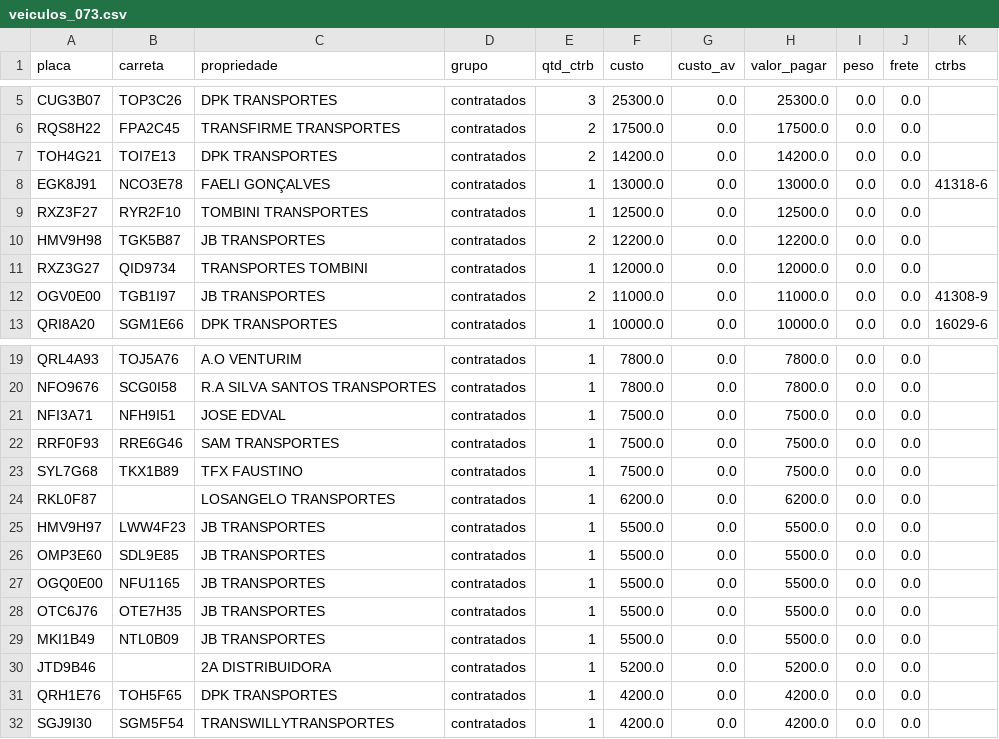
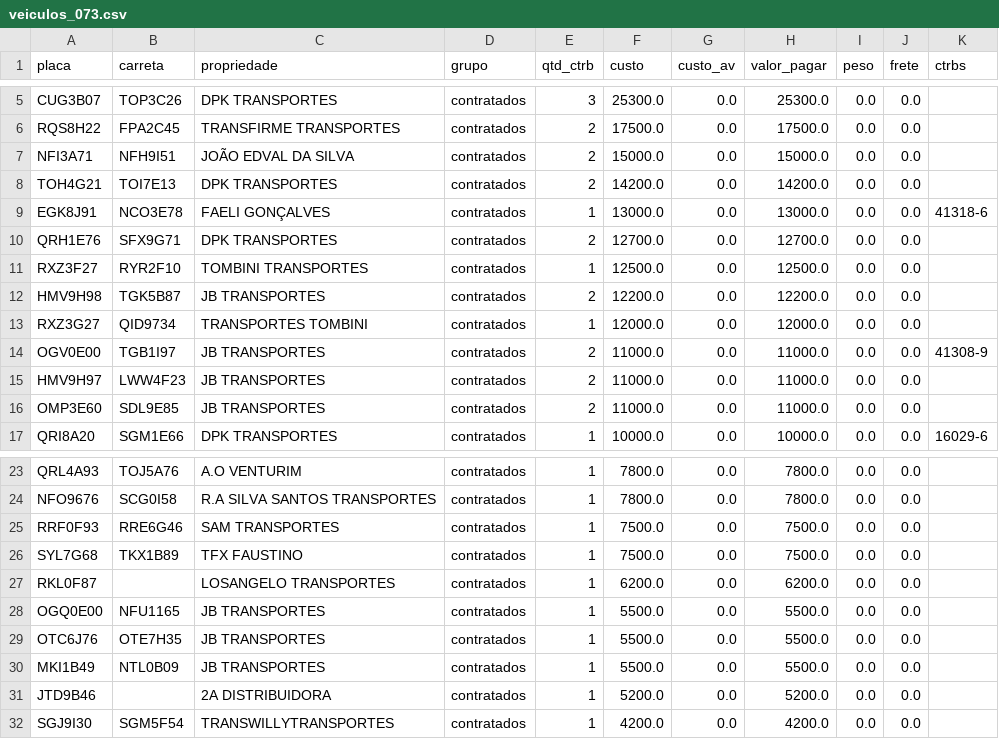
Before and after one commit to binhotransportes15/coletas-ace, a CSV file: dashboard/data/contratacao/veiculos_073.csv, drawn as a sheet; only a part is shown, gaps mark what is left out; the diff covers the shown part only.

```diff
--- a/dashboard/data/contratacao/veiculos_073.csv
+++ b/dashboard/data/contratacao/veiculos_073.csv
@@ -6,4 +6,6 @@ CUG3B07,TOP3C26,DPK TRANSPORTES,contratados,3,25300.0,0.0,25300.0,0.0,0.0,
 RQS8H22,FPA2C45,TRANSFIRME TRANSPORTES,contratados,2,17500.0,0.0,17500.0,0.0,0.0,
+NFI3A71,NFH9I51,JOÃO EDVAL DA SILVA,contratados,2,15000.0,0.0,15000.0,0.0,0.0,
 TOH4G21,TOI7E13,DPK TRANSPORTES,contratados,2,14200.0,0.0,14200.0,0.0,0.0,
 EGK8J91,NCO3E78,FAELI GONÇALVES,contratados,1,13000.0,0.0,13000.0,0.0,0.0,41318-6
+QRH1E76,SFX9G71,DPK TRANSPORTES,contratados,2,12700.0,0.0,12700.0,0.0,0.0,
 RXZ3F27,RYR2F10,TOMBINI TRANSPORTES,contratados,1,12500.0,0.0,12500.0,0.0,0.0,
@@ -12,2 +14,4 @@ RXZ3G27,QID9734,TRANSPORTES TOMBINI,contratados,1,12000.0,0.0,12000.0,0.0,0.0,
 OGV0E00,TGB1I97,JB TRANSPORTES,contratados,2,11000.0,0.0,11000.0,0.0,0.0,41308-9
+HMV9H97,LWW4F23,JB TRANSPORTES,contratados,2,11000.0,0.0,11000.0,0.0,0.0,
+OMP3E60,SDL9E85,JB TRANSPORTES,contratados,2,11000.0,0.0,11000.0,0.0,0.0,
 QRI8A20,SGM1E66,DPK TRANSPORTES,contratados,1,10000.0,0.0,10000.0,0.0,0.0,16029-6
@@ -20,3 +24,2 @@ QRL4A93,TOJ5A76,A.O VENTURIM,contratados,1,7800.0,0.0,7800.0,0.0,0.0,
 NFO9676,SCG0I58,R.A SILVA SANTOS TRANSPORTES,contratados,1,7800.0,0.0,7800.0,0.0,0.0,
-NFI3A71,NFH9I51,JOSE EDVAL,contratados,1,7500.0,0.0,7500.0,0.0,0.0,
 RRF0F93,RRE6G46,SAM TRANSPORTES,contratados,1,7500.0,0.0,7500.0,0.0,0.0,
@@ -24,4 +27,2 @@ SYL7G68,TKX1B89,TFX FAUSTINO,contratados,1,7500.0,0.0,7500.0,0.0,0.0,
 RKL0F87,,LOSANGELO TRANSPORTES,contratados,1,6200.0,0.0,6200.0,0.0,0.0,
-HMV9H97,LWW4F23,JB TRANSPORTES,contratados,1,5500.0,0.0,5500.0,0.0,0.0,
-OMP3E60,SDL9E85,JB TRANSPORTES,contratados,1,5500.0,0.0,5500.0,0.0,0.0,
 OGQ0E00,NFU1165,JB TRANSPORTES,contratados,1,5500.0,0.0,5500.0,0.0,0.0,
@@ -30,3 +31,2 @@ MKI1B49,NTL0B09,JB TRANSPORTES,contratados,1,5500.0,0.0,5500.0,0.0,0.0,
 JTD9B46,,2A DISTRIBUIDORA,contratados,1,5200.0,0.0,5200.0,0.0,0.0,
-QRH1E76,TOH5F65,DPK TRANSPORTES,contratados,1,4200.0,0.0,4200.0,0.0,0.0,
 SGJ9I30,SGM5F54,TRANSWILLYTRANSPORTES,contratados,1,4200.0,0.0,4200.0,0.0,0.0,
```
Also changed, not shown: 2 added rows and 2 removed rows elsewhere in this file, dashboard/data/contratacao/resumo_073.csv, dashboard/data/emissao/resumo_455.csv, 9 other files.
